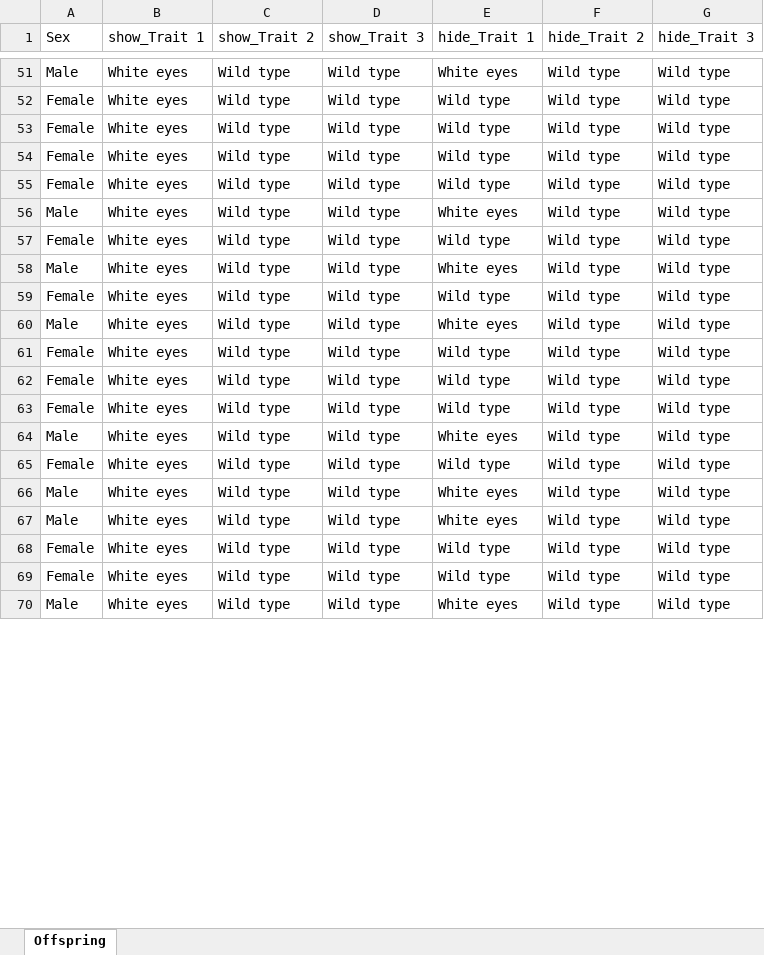
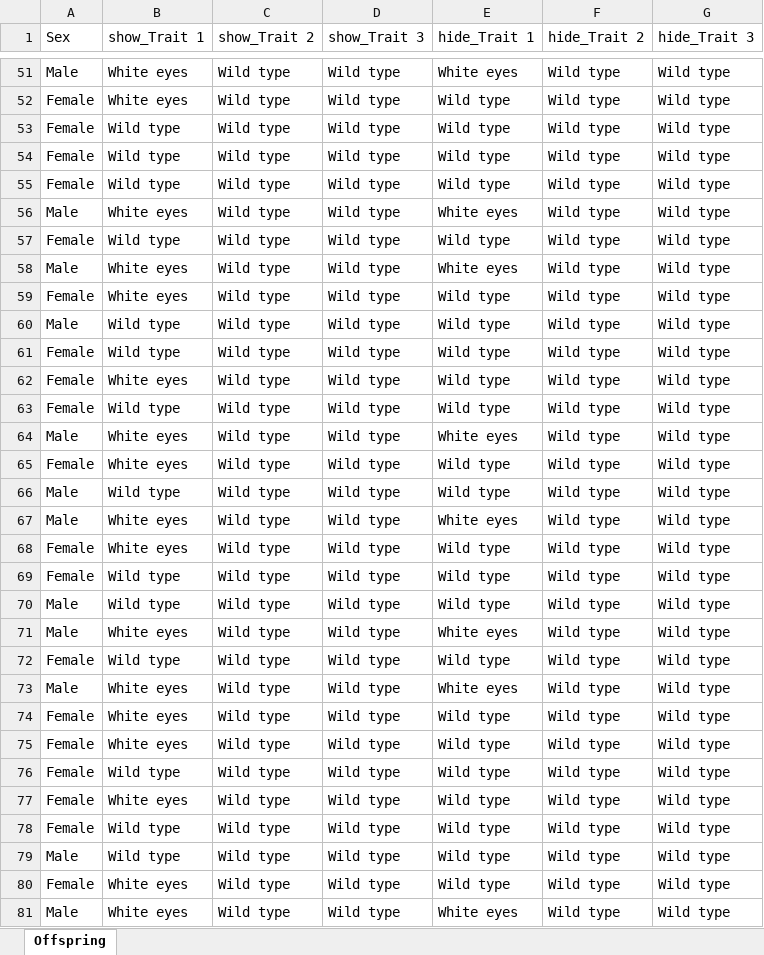
Before and after one commit to PuemMTH/algoritum_drosophila, an Excel workbook: out/offspring.xlsx, sheet Offspring, drawn as a sheet; only a part is shown, gaps mark what is left out; the shorter side is filled out with more unchanged rows; values as stored, in another font and other column widths than the file's, no borders; the diff covers the shown part only; the diff names each change by its address in the sheet, - before the commit and + after, or states it on an @@ line.

```diff
--- a/out/offspring.xlsx (sheet Offspring)
+++ b/out/offspring.xlsx (sheet Offspring)
-B53:B55 (show_Trait 1): White eyes
+B53:B55 (show_Trait 1): Wild type
@@ row 32 moved to row 56: Male @@
+row 57: Female | Wild type | Wild type | Wild type | Wild type | Wild type | Wild type
+row 60: Male | Wild type | Wild type | Wild type | Wild type | Wild type | Wild type
+row 61: Female | Wild type | Wild type | Wild type | Wild type | Wild type | Wild type
@@ row 29 moved to row 62: Female @@
+row 63: Female | Wild type | Wild type | Wild type | Wild type | Wild type | Wild type
+row 66: Male | Wild type | Wild type | Wild type | Wild type | Wild type | Wild type
@@ row 33 moved to row 67: Male @@
@@ row 31 moved to row 68: Female @@
+row 69: Female | Wild type | Wild type | Wild type | Wild type | Wild type | Wild type
+row 70: Male | Wild type | Wild type | Wild type | Wild type | Wild type | Wild type
@@ row 37 moved to row 71: Male @@
+row 72: Female | Wild type | Wild type | Wild type | Wild type | Wild type | Wild type
+row 76: Female | Wild type | Wild type | Wild type | Wild type | Wild type | Wild type
@@ row 34 moved to row 77: Female @@
+row 78: Female | Wild type | Wild type | Wild type | Wild type | Wild type | Wild type
+row 79: Male | Wild type | Wild type | Wild type | Wild type | Wild type | Wild type
```
Also changed, not shown: 25 added rows, 36 removed rows, 10 moved rows and 12 edited cells elsewhere in this sheet, 1 other file.
